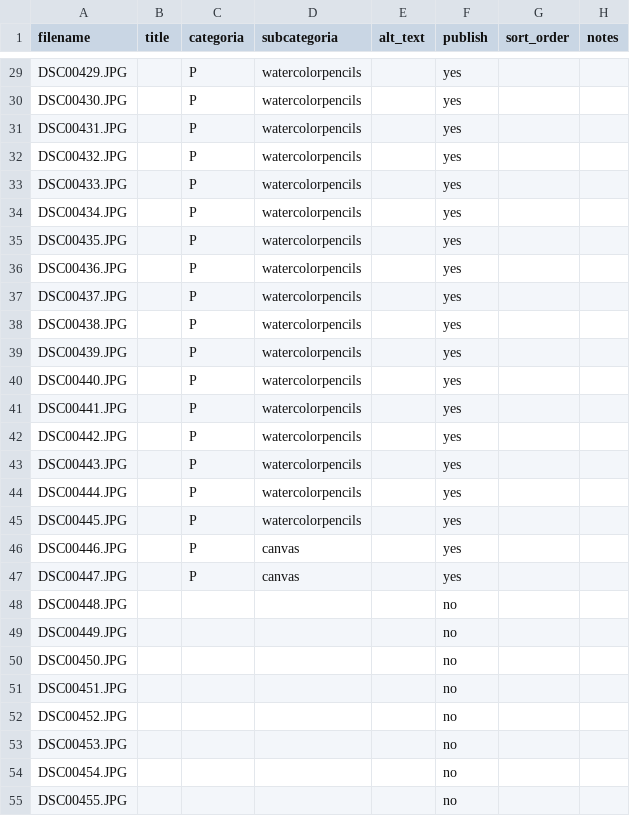
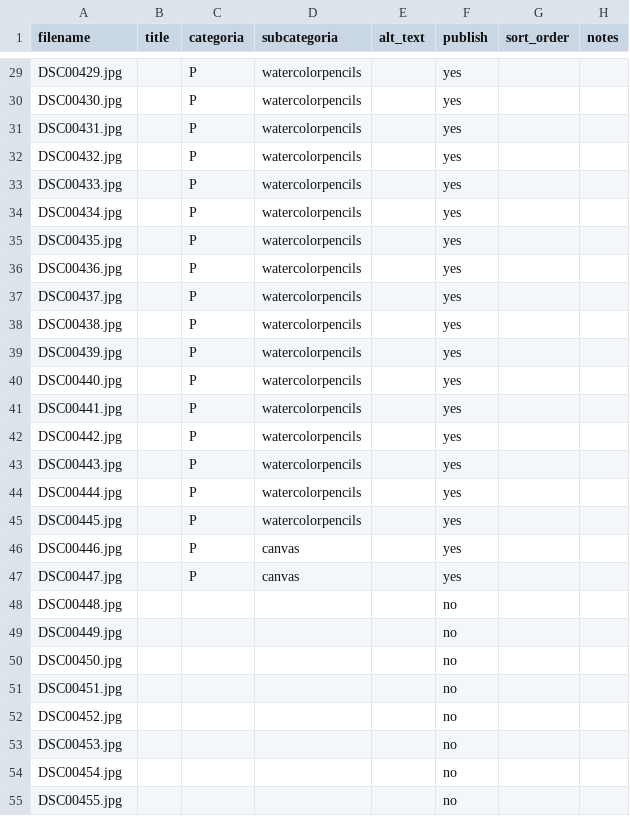
Before and after one commit to DavidPaeres/art-of-syd, a CSV file: images/imagesManifest.csv, drawn as a sheet; only a part is shown, gaps mark what is left out; the diff covers the shown part only; the diff names each change by its address in the sheet, - before the commit and + after, or states it on an @@ line.

```diff
--- a/images/imagesManifest.csv
+++ b/images/imagesManifest.csv
-A29 (filename): DSC00429.JPG
+A29 (filename): DSC00429.jpg
-A30 (filename): DSC00430.JPG
+A30 (filename): DSC00430.jpg
-A31 (filename): DSC00431.JPG
+A31 (filename): DSC00431.jpg
-A32 (filename): DSC00432.JPG
+A32 (filename): DSC00432.jpg
-A33 (filename): DSC00433.JPG
+A33 (filename): DSC00433.jpg
-A34 (filename): DSC00434.JPG
+A34 (filename): DSC00434.jpg
-A35 (filename): DSC00435.JPG
+A35 (filename): DSC00435.jpg
-A36 (filename): DSC00436.JPG
+A36 (filename): DSC00436.jpg
-A37 (filename): DSC00437.JPG
+A37 (filename): DSC00437.jpg
-A38 (filename): DSC00438.JPG
+A38 (filename): DSC00438.jpg
-A39 (filename): DSC00439.JPG
+A39 (filename): DSC00439.jpg
-A40 (filename): DSC00440.JPG
+A40 (filename): DSC00440.jpg
-A41 (filename): DSC00441.JPG
+A41 (filename): DSC00441.jpg
-A42 (filename): DSC00442.JPG
+A42 (filename): DSC00442.jpg
-A43 (filename): DSC00443.JPG
+A43 (filename): DSC00443.jpg
-A44 (filename): DSC00444.JPG
+A44 (filename): DSC00444.jpg
-A45 (filename): DSC00445.JPG
+A45 (filename): DSC00445.jpg
-A46 (filename): DSC00446.JPG
+A46 (filename): DSC00446.jpg
-A47 (filename): DSC00447.JPG
+A47 (filename): DSC00447.jpg
-A48 (filename): DSC00448.JPG
+A48 (filename): DSC00448.jpg
-A49 (filename): DSC00449.JPG
+A49 (filename): DSC00449.jpg
-A50 (filename): DSC00450.JPG
+A50 (filename): DSC00450.jpg
-A51 (filename): DSC00451.JPG
+A51 (filename): DSC00451.jpg
-A52 (filename): DSC00452.JPG
+A52 (filename): DSC00452.jpg
-A53 (filename): DSC00453.JPG
+A53 (filename): DSC00453.jpg
-A54 (filename): DSC00454.JPG
+A54 (filename): DSC00454.jpg
-A55 (filename): DSC00455.JPG
+A55 (filename): DSC00455.jpg
```
Also changed, not shown: 129 edited cells elsewhere in this file.
